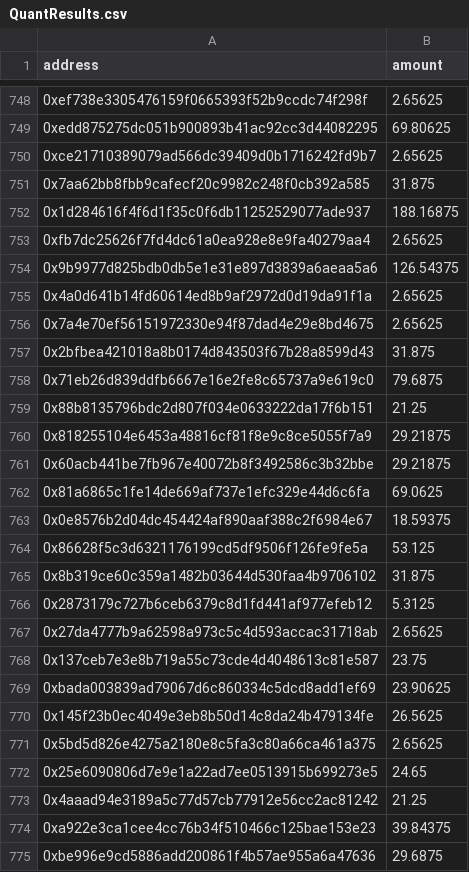
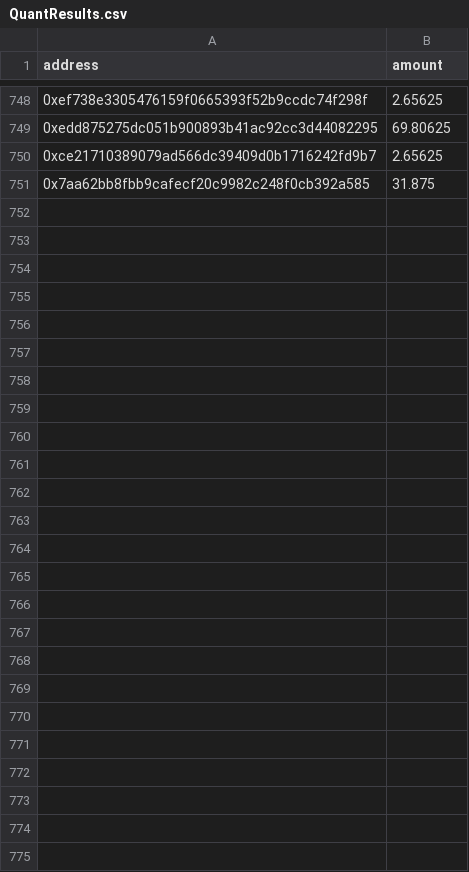
Before and after one commit to bounty0x/ReewardCSVs, a CSV file: QuantResults.csv, drawn as a sheet; only a part is shown, gaps mark what is left out; the diff names each change by its address in the sheet, - before the commit and + after, or states it on an @@ line.

Commit message:
quant remaining

```diff
--- a/QuantResults.csv
+++ b/QuantResults.csv
-row 752: 0x1d284616f4f6d1f35c0f6db11252529077ade937 | 188.16875
-row 753: 0xfb7dc25626f7fd4dc61a0ea928e8e9fa40279aa4 | 2.65625
-row 754: 0x9b9977d825bdb0db5e1e31e897d3839a6aeaa5a6 | 126.54375
-row 755: 0x4a0d641b14fd60614ed8b9af2972d0d19da91f1a | 2.65625
-row 756: 0x7a4e70ef56151972330e94f87dad4e29e8bd4675 | 2.65625
-row 757: 0x2bfbea421018a8b0174d843503f67b28a8599d43 | 31.875
-row 758: 0x71eb26d839ddfb6667e16e2fe8c65737a9e619c0 | 79.6875
-row 759: 0x88b8135796bdc2d807f034e0633222da17f6b151 | 21.25
-row 760: 0x818255104e6453a48816cf81f8e9c8ce5055f7a9 | 29.21875
-row 761: 0x60acb441be7fb967e40072b8f3492586c3b32bbe | 29.21875
-row 762: 0x81a6865c1fe14de669af737e1efc329e44d6c6fa | 69.0625
-row 763: 0x0e8576b2d04dc454424af890aaf388c2f6984e67 | 18.59375
-row 764: 0x86628f5c3d6321176199cd5df9506f126fe9fe5a | 53.125
-row 765: 0x8b319ce60c359a1482b03644d530faa4b9706102 | 31.875
-row 766: 0x2873179c727b6ceb6379c8d1fd441af977efeb12 | 5.3125
-row 767: 0x27da4777b9a62598a973c5c4d593accac31718ab | 2.65625
-row 768: 0x137ceb7e3e8b719a55c73cde4d4048613c81e587 | 23.75
-row 769: 0xbada003839ad79067d6c860334c5dcd8add1ef69 | 23.90625
-row 770: 0x145f23b0ec4049e3eb8b50d14c8da24b479134fe | 26.5625
-row 771: 0x5bd5d826e4275a2180e8c5fa3c80a66ca461a375 | 2.65625
-row 772: 0x25e6090806d7e9e1a22ad7ee0513915b699273e5 | 24.65
-row 773: 0x4aaad94e3189a5c77d57cb77912e56cc2ac81242 | 21.25
-row 774: 0xa922e3ca1cee4cc76b34f510466c125bae153e23 | 39.84375
-row 775: 0xbe996e9cd5886add200861f4b57ae955a6a47636 | 29.6875
```
Also changed, not shown: 1 other file.
